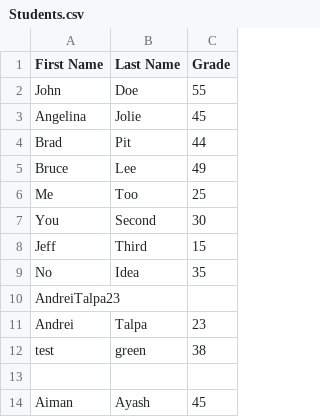
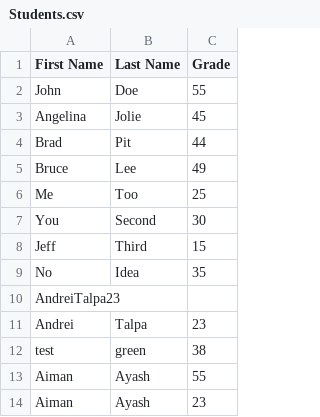
Before and after one commit to AyaAi172/Online-Cake-Project, a CSV file: Practice/Practice1/Students.csv, drawn as a sheet.

```diff
--- a/Practice/Practice1/Students.csv
+++ b/Practice/Practice1/Students.csv
@@ -12,3 +12,3 @@ Andrei,Talpa,23
 test,green,38
-
-Aiman,Ayash,45
+Aiman,Ayash,55
+Aiman,Ayash,23
```
Also changed, not shown: 3 other files.
